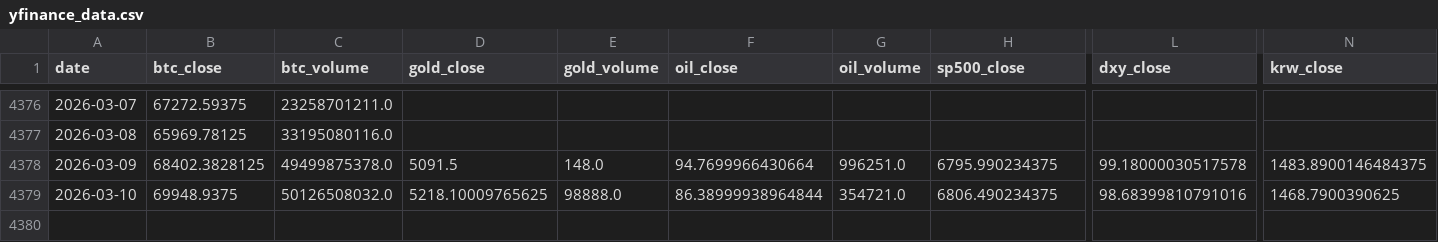
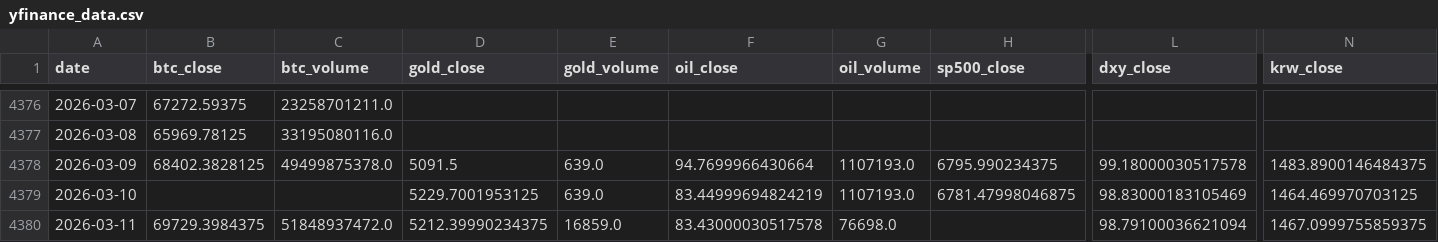
Before and after one commit to mooja4870-cyber/btc_forecast, a CSV file: data/raw/yfinance_data.csv, drawn as a sheet; only a part is shown, gaps mark what is left out; rows hold the shown columns only; the diff covers the shown part only; the diff names each change by its address in the sheet, - before the commit and + after, or states it on an @@ line.

Commit message:
Chore: update models and data after feature update

```diff
--- a/data/raw/yfinance_data.csv
+++ b/data/raw/yfinance_data.csv
-E4378 (gold_volume): 148.0
+E4378 (gold_volume): 639.0
-G4378 (oil_volume): 996251.0
+G4378 (oil_volume): 1107193.0
-B4379 (btc_close): 69948.9375
+B4379 (btc_close): (empty)
-C4379 (btc_volume): 50126508032.0
+C4379 (btc_volume): (empty)
-D4379 (gold_close): 5218.10009765625
+D4379 (gold_close): 5229.7001953125
-E4379 (gold_volume): 98888.0
+E4379 (gold_volume): 639.0
-F4379 (oil_close): 86.38999938964844
+F4379 (oil_close): 83.44999694824219
-G4379 (oil_volume): 354721.0
+G4379 (oil_volume): 1107193.0
-H4379 (sp500_close): 6806.490234375
+H4379 (sp500_close): 6781.47998046875
-L4379 (dxy_close): 98.68399810791016
+L4379 (dxy_close): 98.83000183105469
-N4379 (krw_close): 1468.7900390625
+N4379 (krw_close): 1464.469970703125
+row 4380: 2026-03-11 | 69729.3984375 | 51848937472.0 | 5212.39990234375 | 16859.0 | 83.43000030517578 | 76698.0 |  | 98.79100036621094 | 1467.0999755859375
```
Also changed, not shown: 3 edited cells elsewhere in this file, 44 other files.
